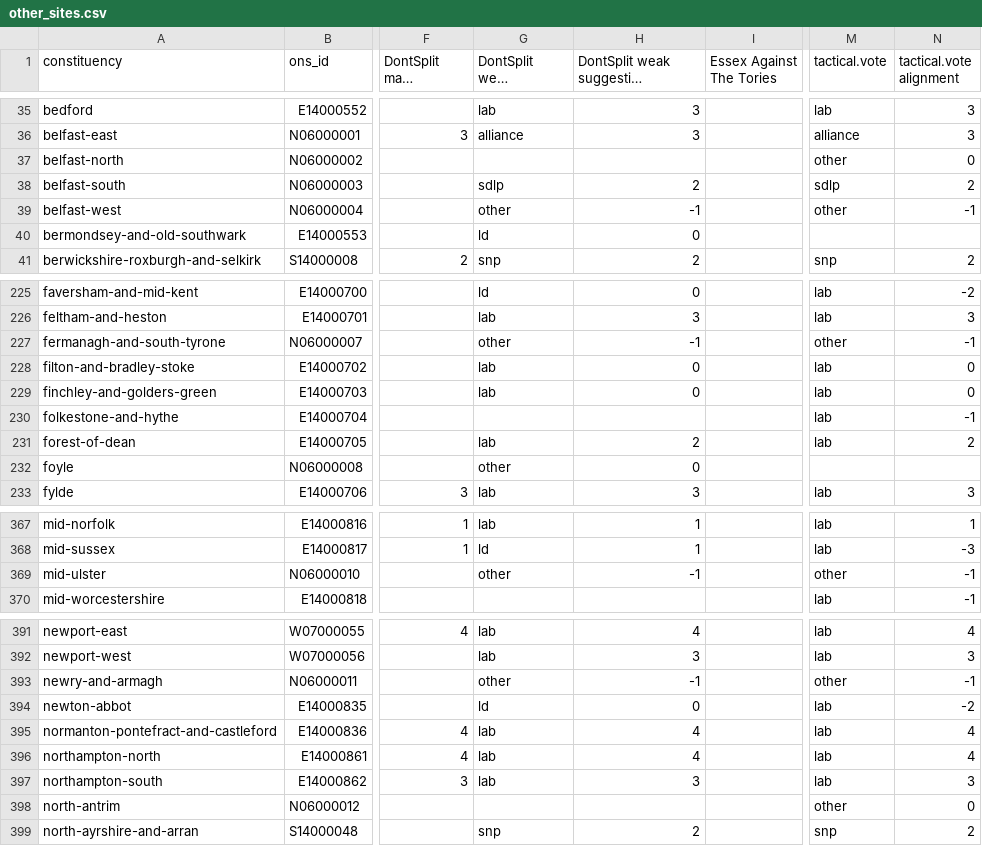
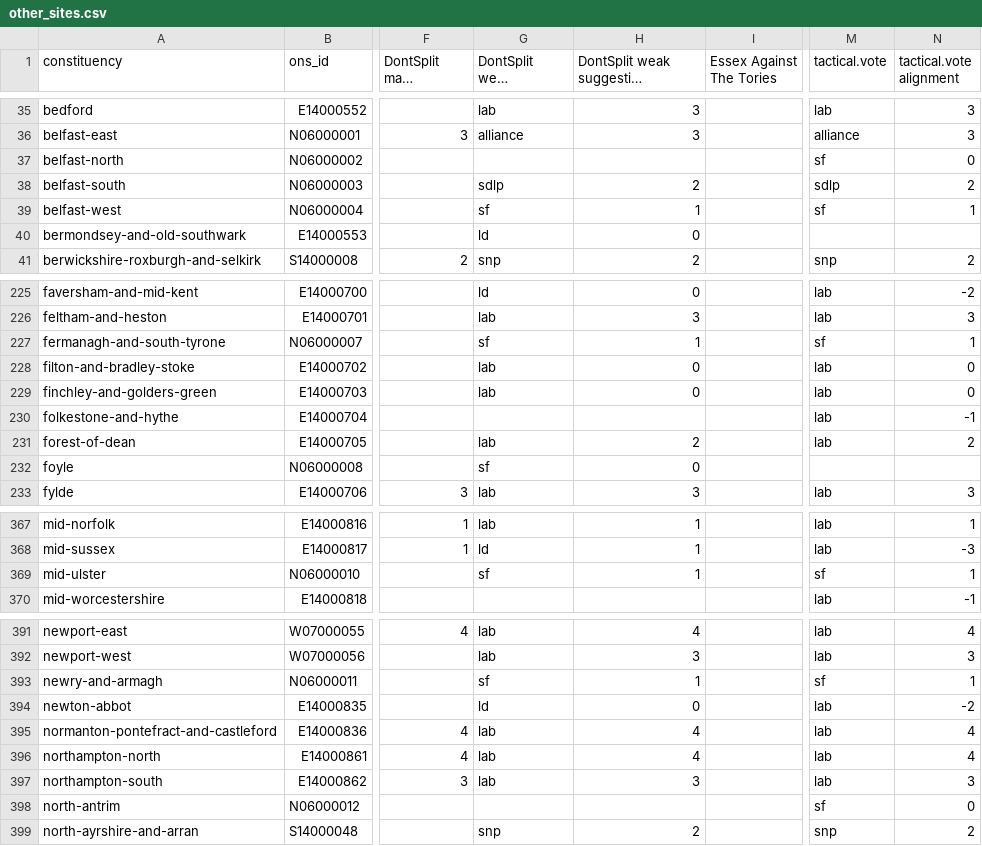
Before and after one commit to h2g2bob/dontsplittheremainvote, a CSV file: generated/other_sites.csv, drawn as a sheet; only a part is shown, gaps mark what is left out; long unchanged cells end in …; the diff covers the shown part only; the diff names each change by its address in the sheet, - before the commit and + after, or states it on an @@ line.

```diff
--- a/generated/other_sites.csv
+++ b/generated/other_sites.csv
-M37 (tactical.vote): other
+M37 (tactical.vote): sf
-G39 (DontSplit weak suggestion): other
+G39 (DontSplit weak suggestion): sf
-H39: -1
+H39: 1
-M39 (tactical.vote): other
+M39 (tactical.vote): sf
-N39 (tactical.vote alignment): -1
+N39 (tactical.vote alignment): 1
-G227 (DontSplit weak suggestion): other
+G227 (DontSplit weak suggestion): sf
-H227: -1
+H227: 1
-M227 (tactical.vote): other
+M227 (tactical.vote): sf
-N227 (tactical.vote alignment): -1
+N227 (tactical.vote alignment): 1
-G232 (DontSplit weak suggestion): other
+G232 (DontSplit weak suggestion): sf
-G369 (DontSplit weak suggestion): other
+G369 (DontSplit weak suggestion): sf
-H369: -1
+H369: 1
-M369 (tactical.vote): other
+M369 (tactical.vote): sf
-N369 (tactical.vote alignment): -1
+N369 (tactical.vote alignment): 1
-G393 (DontSplit weak suggestion): other
+G393 (DontSplit weak suggestion): sf
-H393: -1
+H393: 1
-M393 (tactical.vote): other
+M393 (tactical.vote): sf
-N393 (tactical.vote alignment): -1
+N393 (tactical.vote alignment): 1
-M398 (tactical.vote): other
+M398 (tactical.vote): sf
```
Also changed, not shown: 7 edited cells elsewhere in this file, 8 other files.
